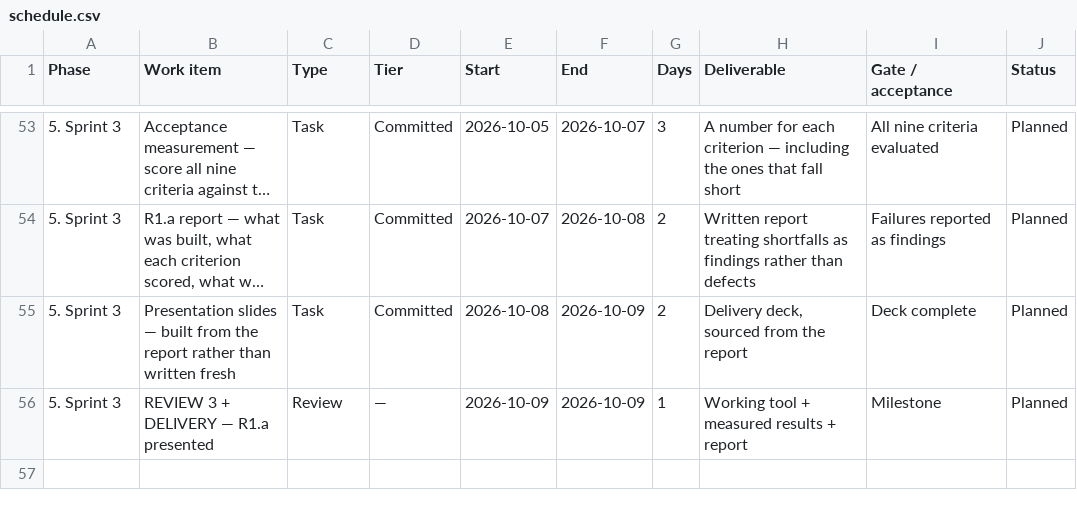
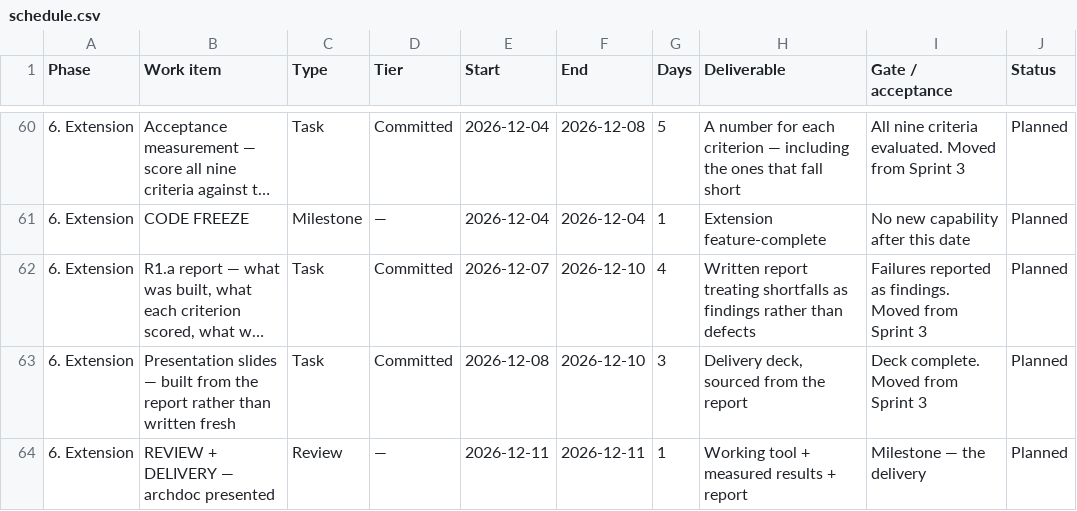
Before and after one commit to cruzambrociogl/archdoc, a CSV file: docs/schedule.csv, drawn as a sheet; only a part is shown, gaps mark what is left out; long unchanged cells end in …; addresses are those after the commit; the diff covers the shown part only; the diff names each change by its address in the sheet, - before the commit and + after, or states it on an @@ line.

Commit message:
plan: delivery 11 Dec, evidence first, and a feature inventory to choose from
Review 2 was held 25 Sep. 9 Oct turns out to be a progress review rather than
the delivery, so the 2 Oct code freeze is void, the report and slides leave
October, and the calendar now runs to 11 Dec: planning week 13-17 Oct, evidence
sprint 20-24 Oct, three build blocks, freeze 4 Dec.

docs/feature-inventory.md is the artifact the project never had: 57 candidate
features scored on audience, the evidence they need, whether their output can be
traced, what they match in Code Wiki, and cost - sorted into must, should,
evidence, nice and deferred. It is a menu, not a plan: the schedule gets rebuilt
from whatever is marked in.

Two planning decisions shape it. Evidence first: the comprehension pilot and the
comparison against Code Wiki and DeepWiki run before parser work, since they can
redirect it. Audience: technical readers losing control of AI-written code, which
deprioritises the vibe-coder-facing features and promotes components, data,
flows, the change lens and a publishable site.

Capacity is stated honestly - about 12 to 16 features fit the five and a half
week build window, not forty.

```diff
--- a/docs/schedule.csv
+++ b/docs/schedule.csv
-A60 (Phase): 5. Sprint 3
+A60 (Phase): 6. Extension
-E60 (Start): 2026-10-05
+E60 (Start): 2026-12-04
-F60 (End): 2026-10-07
+F60 (End): 2026-12-08
-G60 (Days): 3
+G60 (Days): 5
-I60 (Gate / acceptance): All nine criteria evaluated
+I60 (Gate / acceptance): All nine criteria evaluated. Moved from Sprint 3
+row 61: 6. Extension | CODE FREEZE | Milestone | — | 2026-12-04 | 2026-12-04 | 1 | Extension feature-complete | No new capability after this date | Planned
-A62:A64 (Phase): 5. Sprint 3
+A62:A64 (Phase): 6. Extension
-E62 (Start): 2026-10-07
+E62 (Start): 2026-12-07
-F62 (End): 2026-10-08
+F62 (End): 2026-12-10
-G62 (Days): 2
+G62 (Days): 4
-I62 (Gate / acceptance): Failures reported as findings
+I62 (Gate / acceptance): Failures reported as findings. Moved from Sprint 3
-E63 (Start): 2026-10-08
+E63 (Start): 2026-12-08
-F63 (End): 2026-10-09
+F63 (End): 2026-12-10
-G63 (Days): 2
+G63 (Days): 3
-I63 (Gate / acceptance): Deck complete
+I63 (Gate / acceptance): Deck complete. Moved from Sprint 3
-B64 (Work item): REVIEW 3 + DELIVERY — R1.a presented
+B64 (Work item): REVIEW + DELIVERY — archdoc presented
-E64 (Start): 2026-10-09
+E64 (Start): 2026-12-11
-F64 (End): 2026-10-09
+F64 (End): 2026-12-11
-I64 (Gate / acceptance): Milestone
+I64 (Gate / acceptance): Milestone — the delivery
```
Also changed, not shown: 11 added rows, 4 removed rows, 4 moved rows and 10 edited cells elsewhere in this file, 2 other files.
